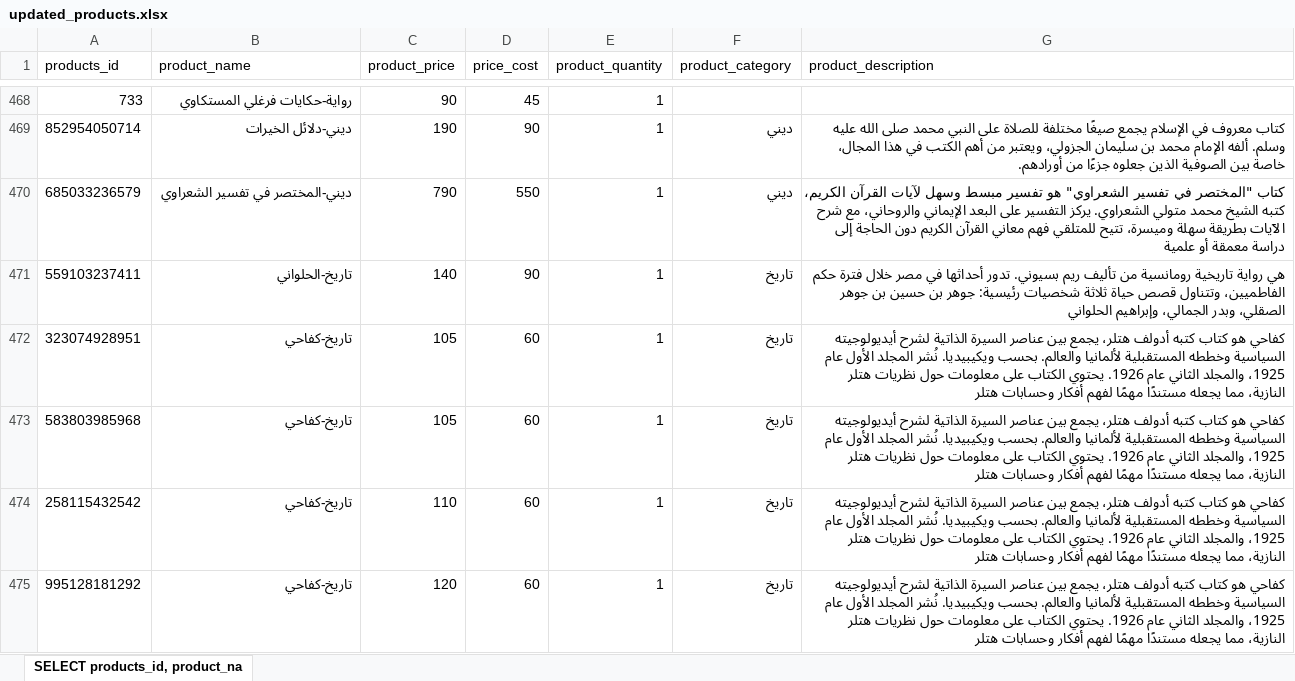
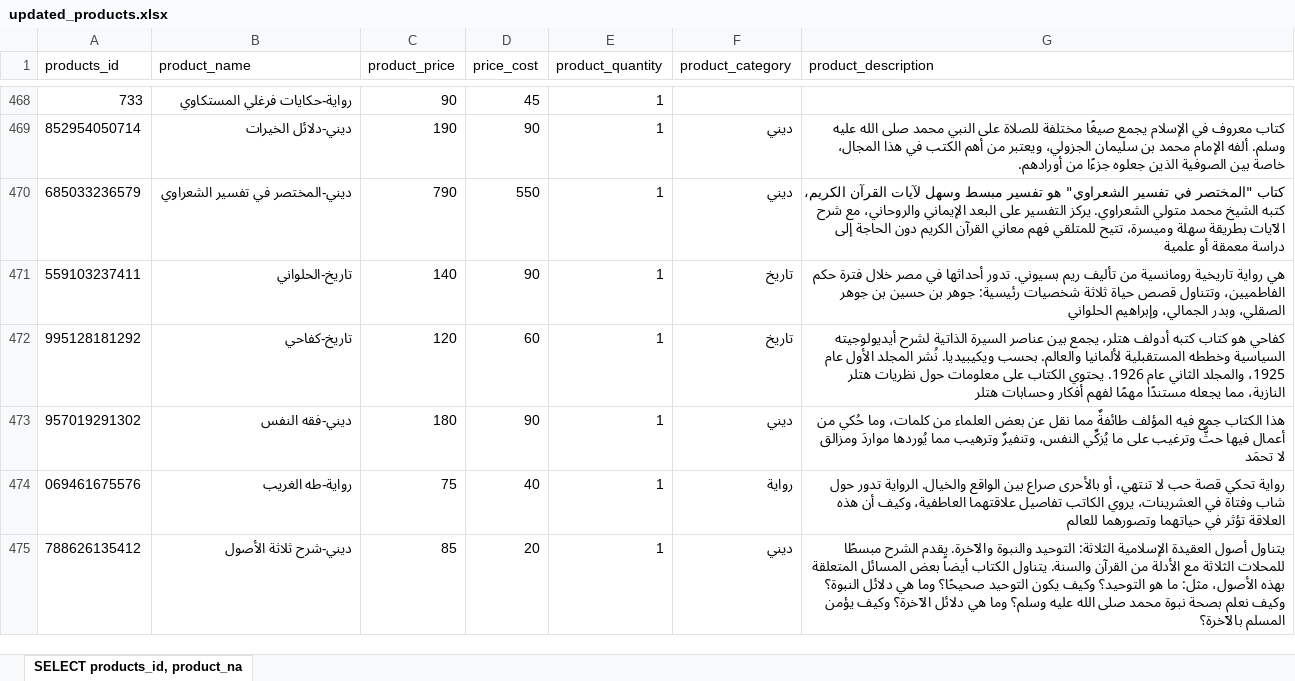
Before and after one commit to KARIMMOHAMED2729/critical-briefs, an Excel workbook: Backend/updated_products.xlsx, sheet SELECT products_id, product_na, drawn as a sheet; only a part is shown, gaps mark what is left out; values as stored, in another font and other column widths than the file's, no borders; removed rows and columns are numbered as before the commit, all else as after; the diff covers the shown part only; the diff names each change by its address in the sheet, - before the commit and + after, or states it on an @@ line.

```diff
--- a/Backend/updated_products.xlsx (sheet SELECT products_id, product_na)
+++ b/Backend/updated_products.xlsx (sheet SELECT products_id, product_na)
-row 472: 323074928951 | تاريخ-كفاحي | 105 | 60 | 1 | تاريخ | كفاحي هو كتاب كتبه أدولف هتلر، يجمع بين عناصر السيرة الذاتية لشرح أيديولوجيته السياسية وخططه المستقبلية لألمانيا والعالم. بحسب ويكيبيديا. نُشر المجلد الأول عام 1925، والمجلد الثاني عام 1926. يحتوي الكتاب على معلومات حول نظريات هتلر النازية، مما يجعله مستندًا مهمًا لفهم أفكار وحسابات هتلر
-row 473: 583803985968 | تاريخ-كفاحي | 105 | 60 | 1 | تاريخ | كفاحي هو كتاب كتبه أدولف هتلر، يجمع بين عناصر السيرة الذاتية لشرح أيديولوجيته السياسية وخططه المستقبلية لألمانيا والعالم. بحسب ويكيبيديا. نُشر المجلد الأول عام 1925، والمجلد الثاني عام 1926. يحتوي الكتاب على معلومات حول نظريات هتلر النازية، مما يجعله مستندًا مهمًا لفهم أفكار وحسابات هتلر
-row 474: 258115432542 | تاريخ-كفاحي | 110 | 60 | 1 | تاريخ | كفاحي هو كتاب كتبه أدولف هتلر، يجمع بين عناصر السيرة الذاتية لشرح أيديولوجيته السياسية وخططه المستقبلية لألمانيا والعالم. بحسب ويكيبيديا. نُشر المجلد الأول عام 1925، والمجلد الثاني عام 1926. يحتوي الكتاب على معلومات حول نظريات هتلر النازية، مما يجعله مستندًا مهمًا لفهم أفكار وحسابات هتلر
+row 473: 957019291302 | ديني-فقه النفس | 180 | 90 | 1 | ديني | هذا الكتاب جمع فيه المؤلف طائفةٌ مما نقل عن بعض العلماء من كلمات، وما حُكي من أعمال فيها حثٌّ وترغيب على ما يُزكِّي النفس، وتنفيرٌ وترهيب مما يُوردها مواردَ ومزالق لا تحمَد
+row 474: 069461675576 | رواية-طه الغريب | 75 | 40 | 1 | رواية | رواية تحكي قصة حب لا تنتهي، أو بالأحرى صراع بين الواقع والخيال. الرواية تدور حول شاب وفتاة في العشرينات، يروي الكاتب تفاصيل علاقتهما العاطفية، وكيف أن هذه العلاقة تؤثر في حياتهما وتصورهما للعالم
+row 475: 788626135412 | ديني-شرح ثلاثة الأصول | 85 | 20 | 1 | ديني | يتناول أصول العقيدة الإسلامية الثلاثة: التوحيد والنبوة والآخرة. يقدم الشرح مبسطًا للمحلات الثلاثة مع الأدلة من القرآن والسنة. يتناول الكتاب أيضاً بعض المسائل المتعلقة بهذه الأصول، مثل: ما هو التوحيد؟ وكيف يكون التوحيد صحيحًا؟ وما هي دلائل النبوة؟ وكيف نعلم بصحة نبوة محمد صلى الله عليه وسلم؟ وما هي دلائل الآخرة؟ وكيف يؤمن المسلم بالآخرة؟
```
Also changed, not shown: 7 added rows elsewhere in this sheet, 4 other files.
